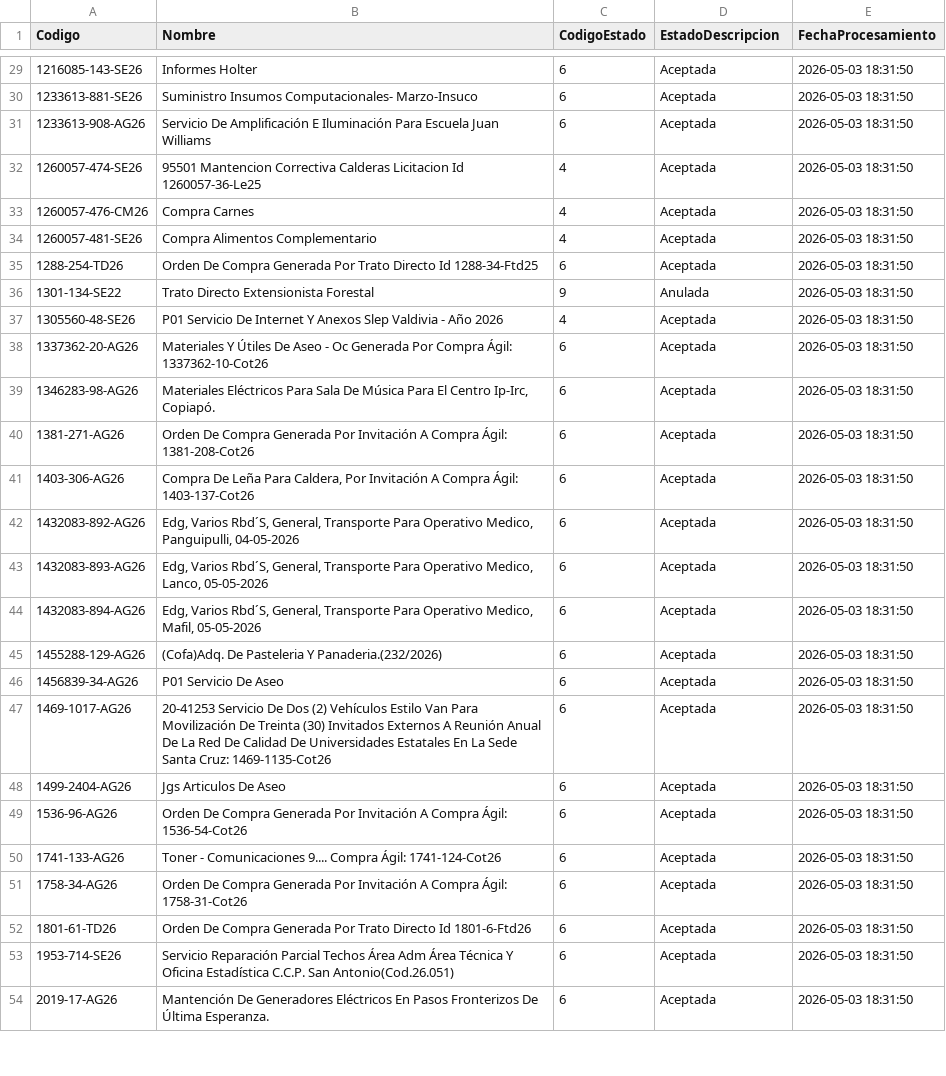
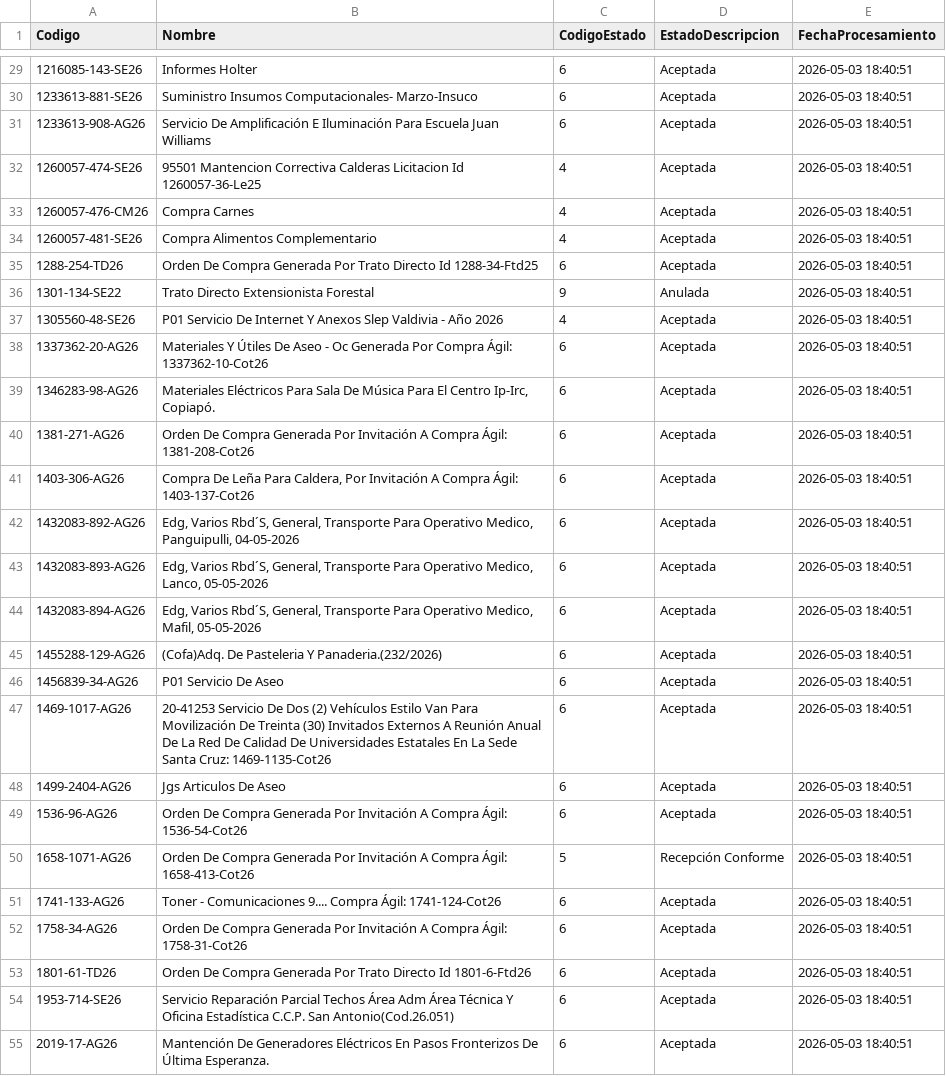
Before and after one commit to RatonUniversitario-gift/Gestion-De-Datos-IA, a CSV file: data/processed/compras_03052026_limpio.csv, drawn as a sheet; only a part is shown, gaps mark what is left out; addresses are those after the commit; the diff covers the shown part only; the diff names each change by its address in the sheet, - before the commit and + after, or states it on an @@ line.

```diff
--- a/data/processed/compras_03052026_limpio.csv
+++ b/data/processed/compras_03052026_limpio.csv
-E29:E49 (FechaProcesamiento): 2026-05-03 18:31:50
+E29:E49 (FechaProcesamiento): 2026-05-03 18:40:51
+row 50: 1658-1071-AG26 | Orden De Compra Generada Por Invitación A Compra Ágil: 1658-413-Cot26 | 5 | Recepción Conforme | 2026-05-03 18:40:51
-E51:E55 (FechaProcesamiento): 2026-05-03 18:31:50
+E51:E55 (FechaProcesamiento): 2026-05-03 18:40:51
```
Also changed, not shown: 3 added rows and 148 edited cells elsewhere in this file, data/processed/compras_03052026.csv, 2 other files.
